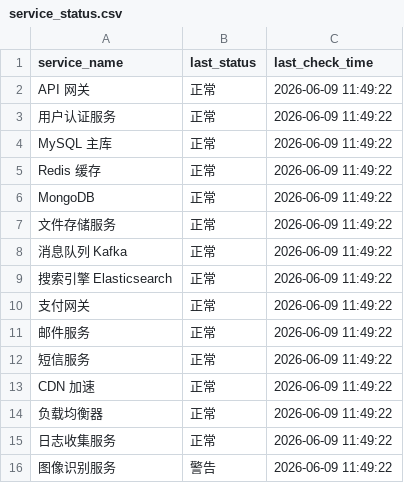
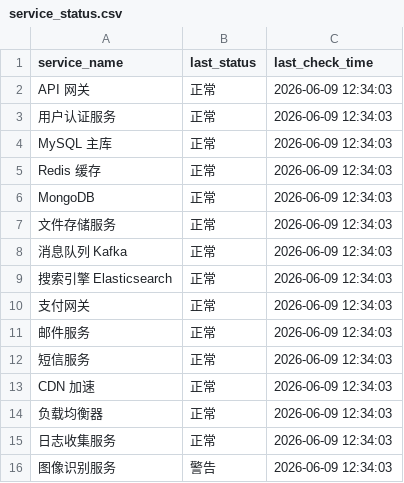
Before and after one commit to LcjGitHub/label662, a CSV file: data/service_status.csv, drawn as a sheet.

```diff
--- a/data/service_status.csv
+++ b/data/service_status.csv
@@ -1,16 +1,16 @@
 service_name,last_status,last_check_time
-API 网关,正常,2026-06-09 11:49:22
-用户认证服务,正常,2026-06-09 11:49:22
-MySQL 主库,正常,2026-06-09 11:49:22
-Redis 缓存,正常,2026-06-09 11:49:22
-MongoDB,正常,2026-06-09 11:49:22
-文件存储服务,正常,2026-06-09 11:49:22
-消息队列 Kafka,正常,2026-06-09 11:49:22
-搜索引擎 Elasticsearch,正常,2026-06-09 11:49:22
-支付网关,正常,2026-06-09 11:49:22
-邮件服务,正常,2026-06-09 11:49:22
-短信服务,正常,2026-06-09 11:49:22
-CDN 加速,正常,2026-06-09 11:49:22
-负载均衡器,正常,2026-06-09 11:49:22
-日志收集服务,正常,2026-06-09 11:49:22
-图像识别服务,警告,2026-06-09 11:49:22
+API 网关,正常,2026-06-09 12:34:03
+用户认证服务,正常,2026-06-09 12:34:03
+MySQL 主库,正常,2026-06-09 12:34:03
+Redis 缓存,正常,2026-06-09 12:34:03
+MongoDB,正常,2026-06-09 12:34:03
+文件存储服务,正常,2026-06-09 12:34:03
+消息队列 Kafka,正常,2026-06-09 12:34:03
+搜索引擎 Elasticsearch,正常,2026-06-09 12:34:03
+支付网关,正常,2026-06-09 12:34:03
+邮件服务,正常,2026-06-09 12:34:03
+短信服务,正常,2026-06-09 12:34:03
+CDN 加速,正常,2026-06-09 12:34:03
+负载均衡器,正常,2026-06-09 12:34:03
+日志收集服务,正常,2026-06-09 12:34:03
+图像识别服务,警告,2026-06-09 12:34:03
```
Also changed, not shown: 3 other files.
